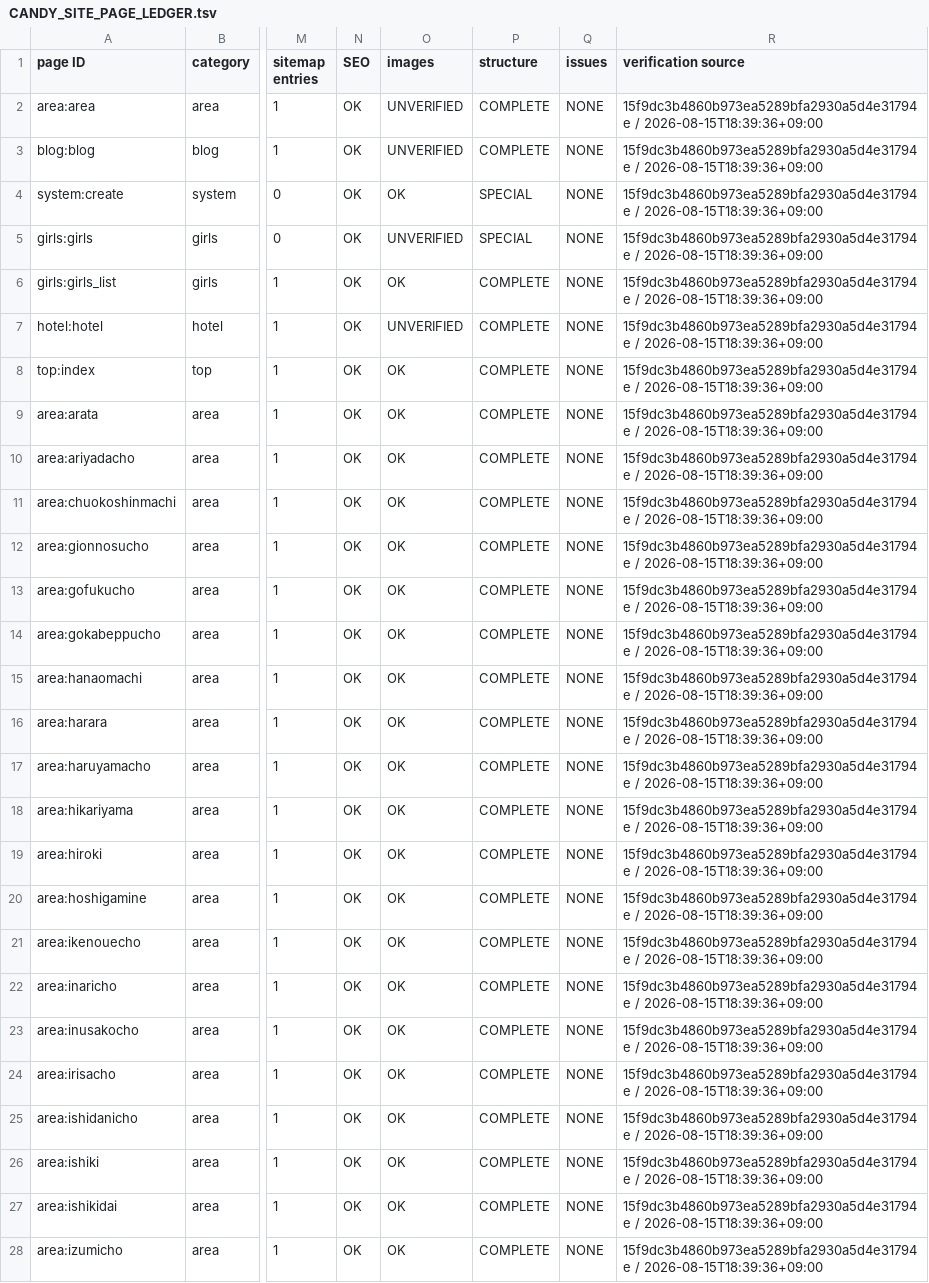
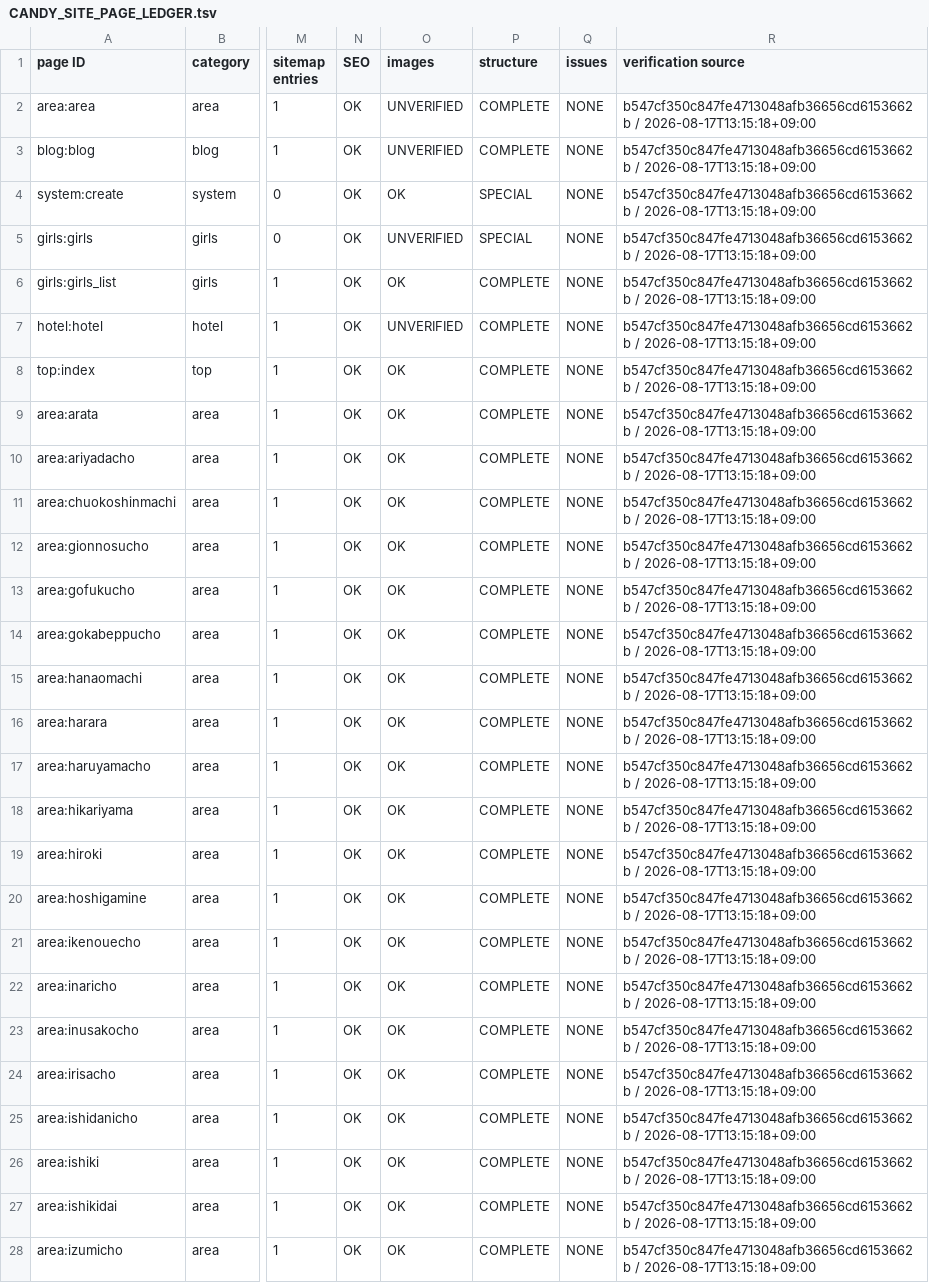
Before and after one commit to makotonishikubo0418-cmd/candy, a TSV file: codex/docs/generated/CANDY_SITE_PAGE_LEDGER.tsv, drawn as a sheet; only a part is shown, gaps mark what is left out; the diff covers the shown part only; the diff names each change by its address in the sheet, - before the commit and + after, or states it on an @@ line.

```diff
--- a/codex/docs/generated/CANDY_SITE_PAGE_LEDGER.tsv
+++ b/codex/docs/generated/CANDY_SITE_PAGE_LEDGER.tsv
-R2:R28 (verification source): 15f9dc3b4860b973ea5289bfa2930a5d4e31794e / 2026-08-15T18:39:36+09:00
+R2:R28 (verification source): b547cf350c847fe4713048afb36656cd6153662b / 2026-08-17T13:15:18+09:00
```
Also changed, not shown: 134 edited cells elsewhere in this file, codex/docs/generated/CANDY_SEO_STATUS.tsv, 22 other files.
